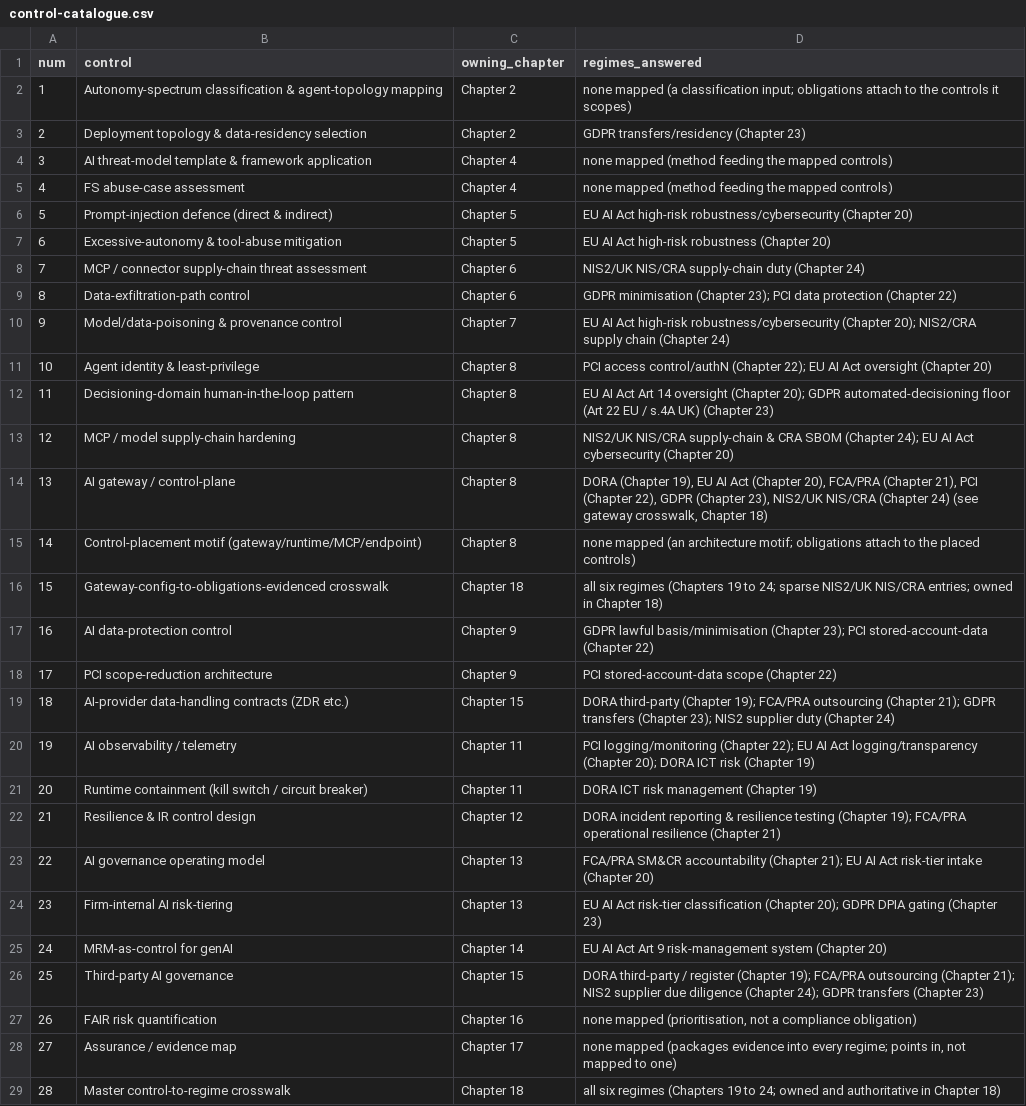
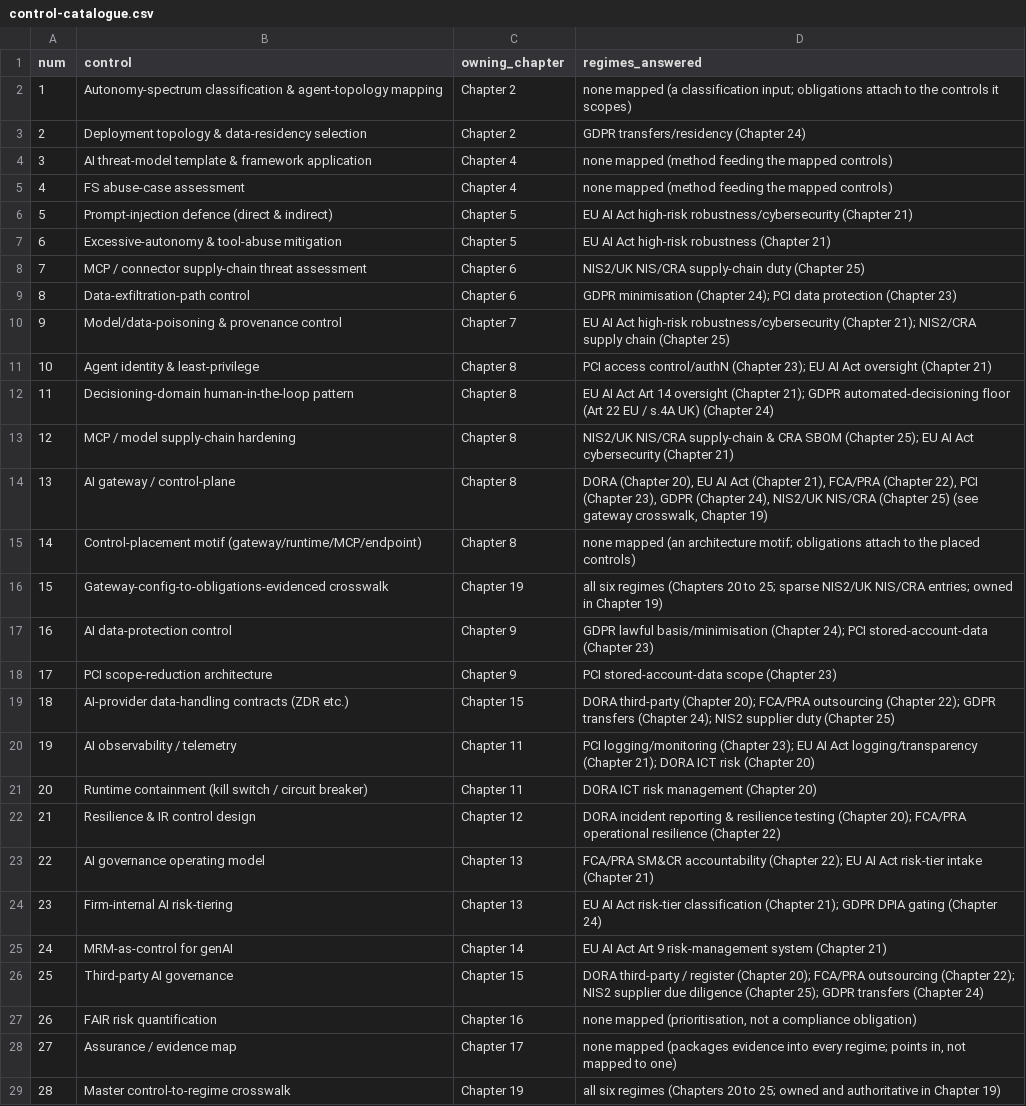
Before and after one commit to salvadorcloud/SecAIRegFinServ, a CSV file: control-catalogue/control-catalogue.csv, drawn as a sheet; the diff names each change by its address in the sheet, - before the commit and + after, or states it on an @@ line.

```diff
--- a/control-catalogue/control-catalogue.csv
+++ b/control-catalogue/control-catalogue.csv
-D3 (regimes_answered): GDPR transfers/residency (Chapter 23)
+D3 (regimes_answered): GDPR transfers/residency (Chapter 24)
-D6 (regimes_answered): …robustness/cybersecurity (Chapter 20)
+D6 (regimes_answered): …robustness/cybersecurity (Chapter 21)
-D7 (regimes_answered): EU AI Act high-risk robustness (Chapter 20)
+D7 (regimes_answered): EU AI Act high-risk robustness (Chapter 21)
-D8 (regimes_answered): …duty (Chapter 24)
+D8 (regimes_answered): …duty (Chapter 25)
-D9 (regimes_answered): …minimisation (Chapter 23); PCI data protection (Chapter 22)
+D9 (regimes_answered): …minimisation (Chapter 24); PCI data protection (Chapter 23)
-D10 (regimes_answered): …robustness/cybersecurity (Chapter 20); NIS2/CRA supply chain (Chapter 24)
+D10 (regimes_answered): …robustness/cybersecurity (Chapter 21); NIS2/CRA supply chain (Chapter 25)
-D11 (regimes_answered): …control/authN (Chapter 22); EU AI Act oversight (Chapter 20)
+D11 (regimes_answered): …control/authN (Chapter 23); EU AI Act oversight (Chapter 21)
-D12 (regimes_answered): …oversight (Chapter 20); GDPR automated-decisioning floor (Art 22 EU / s.4A UK) (Chapter 23)
+D12 (regimes_answered): …oversight (Chapter 21); GDPR automated-decisioning floor (Art 22 EU / s.4A UK) (Chapter 24)
-D13 (regimes_answered): …SBOM (Chapter 24); EU AI Act cybersecurity (Chapter 20)
+D13 (regimes_answered): …SBOM (Chapter 25); EU AI Act cybersecurity (Chapter 21)
-D14 (regimes_answered): DORA (Chapter 19), EU AI Act (Chapter 20), FCA/PRA (Chapter 21), PCI (Chapter 22), GDPR (Chapter 23), NIS2/UK NIS/CRA (Chapter 24) (see gateway crosswalk, Chapter 18)
+D14 (regimes_answered): DORA (Chapter 20), EU AI Act (Chapter 21), FCA/PRA (Chapter 22), PCI (Chapter 23), GDPR (Chapter 24), NIS2/UK NIS/CRA (Chapter 25) (see gateway crosswalk, Chapter 19)
-C16 (owning_chapter): Chapter 18
+C16 (owning_chapter): Chapter 19
-D16 (regimes_answered): …regimes (Chapters 19 to 24; sparse NIS2/UK NIS/CRA entries; owned in Chapter 18)
+D16 (regimes_answered): …regimes (Chapters 20 to 25; sparse NIS2/UK NIS/CRA entries; owned in Chapter 19)
-D17 (regimes_answered): …basis/minimisation (Chapter 23); PCI stored-account-data (Chapter 22)
+D17 (regimes_answered): …basis/minimisation (Chapter 24); PCI stored-account-data (Chapter 23)
-D18 (regimes_answered): PCI stored-account-data scope (Chapter 22)
+D18 (regimes_answered): PCI stored-account-data scope (Chapter 23)
-D19 (regimes_answered): …third-party (Chapter 19); FCA/PRA outsourcing (Chapter 21); GDPR transfers (Chapter 23); NIS2 supplier duty (Chapter 24)
+D19 (regimes_answered): …third-party (Chapter 20); FCA/PRA outsourcing (Chapter 22); GDPR transfers (Chapter 24); NIS2 supplier duty (Chapter 25)
-D20 (regimes_answered): …logging/monitoring (Chapter 22); EU AI Act logging/transparency (Chapter 20); DORA ICT risk (Chapter 19)
+D20 (regimes_answered): …logging/monitoring (Chapter 23); EU AI Act logging/transparency (Chapter 21); DORA ICT risk (Chapter 20)
-D21 (regimes_answered): DORA ICT risk management (Chapter 19)
+D21 (regimes_answered): DORA ICT risk management (Chapter 20)
-D22 (regimes_answered): …testing (Chapter 19); FCA/PRA operational resilience (Chapter 21)
+D22 (regimes_answered): …testing (Chapter 20); FCA/PRA operational resilience (Chapter 22)
-D23 (regimes_answered): …accountability (Chapter 21); EU AI Act risk-tier intake (Chapter 20)
+D23 (regimes_answered): …accountability (Chapter 22); EU AI Act risk-tier intake (Chapter 21)
-D24 (regimes_answered): …classification (Chapter 20); GDPR DPIA gating (Chapter 23)
+D24 (regimes_answered): …classification (Chapter 21); GDPR DPIA gating (Chapter 24)
-D25 (regimes_answered): …system (Chapter 20)
+D25 (regimes_answered): …system (Chapter 21)
-D26 (regimes_answered): …register (Chapter 19); FCA/PRA outsourcing (Chapter 21); NIS2 supplier due diligence (Chapter 24); GDPR transfers (Chapter 23)
+D26 (regimes_answered): …register (Chapter 20); FCA/PRA outsourcing (Chapter 22); NIS2 supplier due diligence (Chapter 25); GDPR transfers (Chapter 24)
-C29 (owning_chapter): Chapter 18
+C29 (owning_chapter): Chapter 19
-D29 (regimes_answered): …regimes (Chapters 19 to 24; owned and authoritative in Chapter 18)
+D29 (regimes_answered): …regimes (Chapters 20 to 25; owned and authoritative in Chapter 19)
```
Also changed, not shown: crosswalk/control-to-regulation.template.csv, 13 other files.
